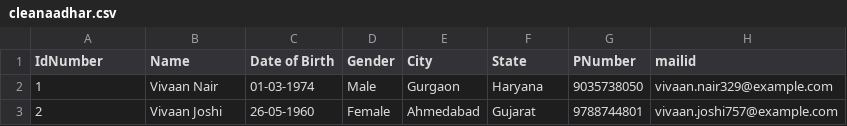
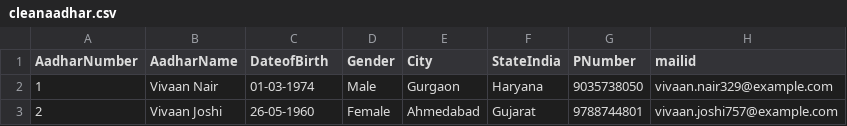
Before and after one commit to mvasanthakumar24-lang/pysparkproject, a CSV file: cleanaadhar.csv, drawn as a sheet; only a part is shown.

Commit message:
Update cleanaadhar.csv

```diff
--- a/cleanaadhar.csv
+++ b/cleanaadhar.csv
@@ -1,2 +1,2 @@
-IdNumber,Name,Date of Birth,Gender,City,State,PNumber,mailid
+AadharNumber,AadharName,DateofBirth,Gender,City,StateIndia,PNumber,mailid
 1,Vivaan Nair,01-03-1974,Male,Gurgaon,Haryana,9035738050,vivaan.nair329@example.com
```
